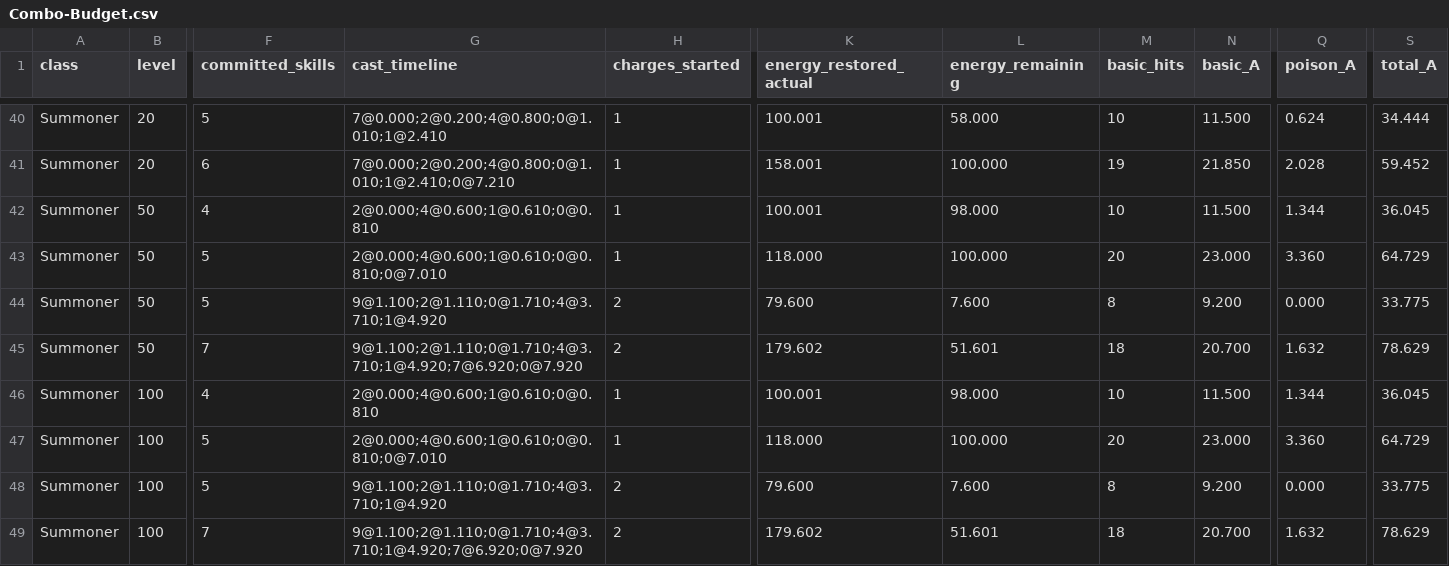
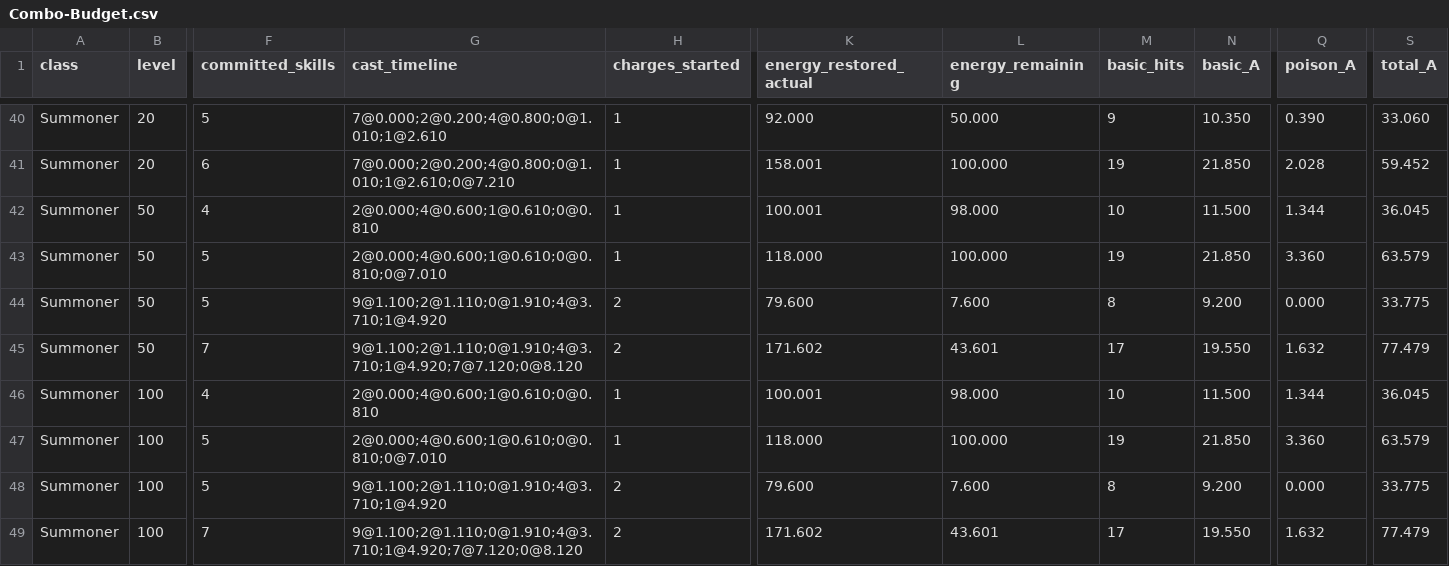
Before and after one commit to h644782259/emberfall_ios, a CSV file: Docs/Combo-Budget.csv, drawn as a sheet; only a part is shown, gaps mark what is left out; the diff covers the shown part only; the diff names each change by its address in the sheet, - before the commit and + after, or states it on an @@ line.

```diff
--- a/Docs/Combo-Budget.csv
+++ b/Docs/Combo-Budget.csv
-G40 (cast_timeline): 7@0.000;2@0.200;4@0.800;0@1.010;1@2.410
+G40 (cast_timeline): 7@0.000;2@0.200;4@0.800;0@1.010;1@2.610
-K40 (energy_restored_actual): 100.001
+K40 (energy_restored_actual): 92.000
-L40 (energy_remaining): 58.000
+L40 (energy_remaining): 50.000
-M40 (basic_hits): 10
+M40 (basic_hits): 9
-N40 (basic_A): 11.500
+N40 (basic_A): 10.350
-Q40 (poison_A): 0.624
+Q40 (poison_A): 0.390
-S40 (total_A): 34.444
+S40 (total_A): 33.060
-G41 (cast_timeline): 7@0.000;2@0.200;4@0.800;0@1.010;1@2.410;0@7.210
+G41 (cast_timeline): 7@0.000;2@0.200;4@0.800;0@1.010;1@2.610;0@7.210
-M43 (basic_hits): 20
+M43 (basic_hits): 19
-N43 (basic_A): 23.000
+N43 (basic_A): 21.850
-S43 (total_A): 64.729
+S43 (total_A): 63.579
-G44 (cast_timeline): 9@1.100;2@1.110;0@1.710;4@3.710;1@4.920
+G44 (cast_timeline): 9@1.100;2@1.110;0@1.910;4@3.710;1@4.920
-G45 (cast_timeline): 9@1.100;2@1.110;0@1.710;4@3.710;1@4.920;7@6.920;0@7.920
+G45 (cast_timeline): 9@1.100;2@1.110;0@1.910;4@3.710;1@4.920;7@7.120;0@8.120
-K45 (energy_restored_actual): 179.602
+K45 (energy_restored_actual): 171.602
-L45 (energy_remaining): 51.601
+L45 (energy_remaining): 43.601
-M45 (basic_hits): 18
+M45 (basic_hits): 17
-N45 (basic_A): 20.700
+N45 (basic_A): 19.550
-S45 (total_A): 78.629
+S45 (total_A): 77.479
-M47 (basic_hits): 20
+M47 (basic_hits): 19
-N47 (basic_A): 23.000
+N47 (basic_A): 21.850
-S47 (total_A): 64.729
+S47 (total_A): 63.579
-G48 (cast_timeline): 9@1.100;2@1.110;0@1.710;4@3.710;1@4.920
+G48 (cast_timeline): 9@1.100;2@1.110;0@1.910;4@3.710;1@4.920
-G49 (cast_timeline): 9@1.100;2@1.110;0@1.710;4@3.710;1@4.920;7@6.920;0@7.920
+G49 (cast_timeline): 9@1.100;2@1.110;0@1.910;4@3.710;1@4.920;7@7.120;0@8.120
-K49 (energy_restored_actual): 179.602
+K49 (energy_restored_actual): 171.602
-L49 (energy_remaining): 51.601
+L49 (energy_remaining): 43.601
-M49 (basic_hits): 18
+M49 (basic_hits): 17
-N49 (basic_A): 20.700
+N49 (basic_A): 19.550
-S49 (total_A): 78.629
+S49 (total_A): 77.479
```
Also changed, not shown: 62 edited cells elsewhere in this file, 37 other files.
